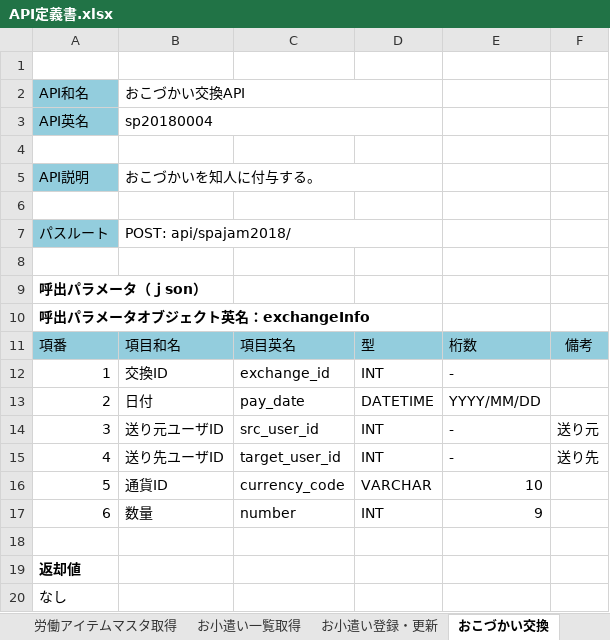
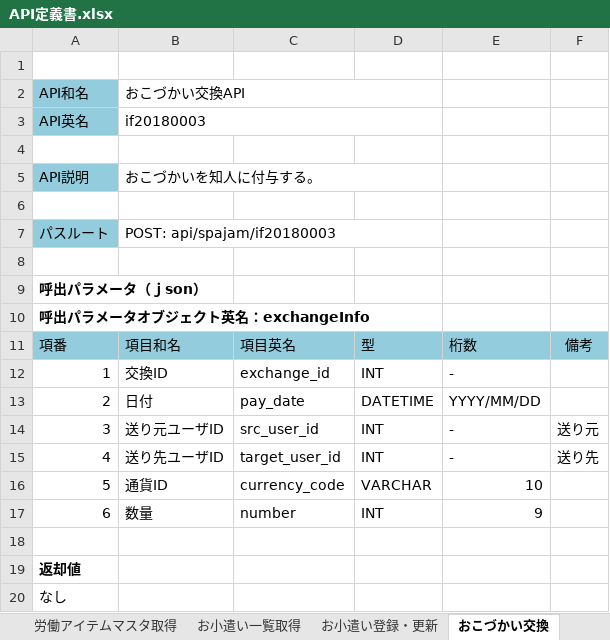
Before and after one commit to TetsujiFurukawa/mobile-app-hackathon2018, an Excel workbook: 01.document/01.設計書/API定義書.xlsx, sheet おこづかい交換, drawn as a sheet; values as stored, in another font and other column widths than the file's, no borders; the diff names each change by its address in the sheet, - before the commit and + after, or states it on an @@ line.

```diff
--- a/01.document/01.設計書/API定義書.xlsx (sheet おこづかい交換)
+++ b/01.document/01.設計書/API定義書.xlsx (sheet おこづかい交換)
-B3: sp20180004
+B3: if20180003
-B7: POST: api/spajam2018/
+B7: POST: api/spajam/if20180003
```
Also changed, not shown: sheet 所持金取得, sheet 労働アイテムマスタ取得, sheet お小遣い登録・更新, sheet おねだり登録, sheet お小遣い一覧取得.
